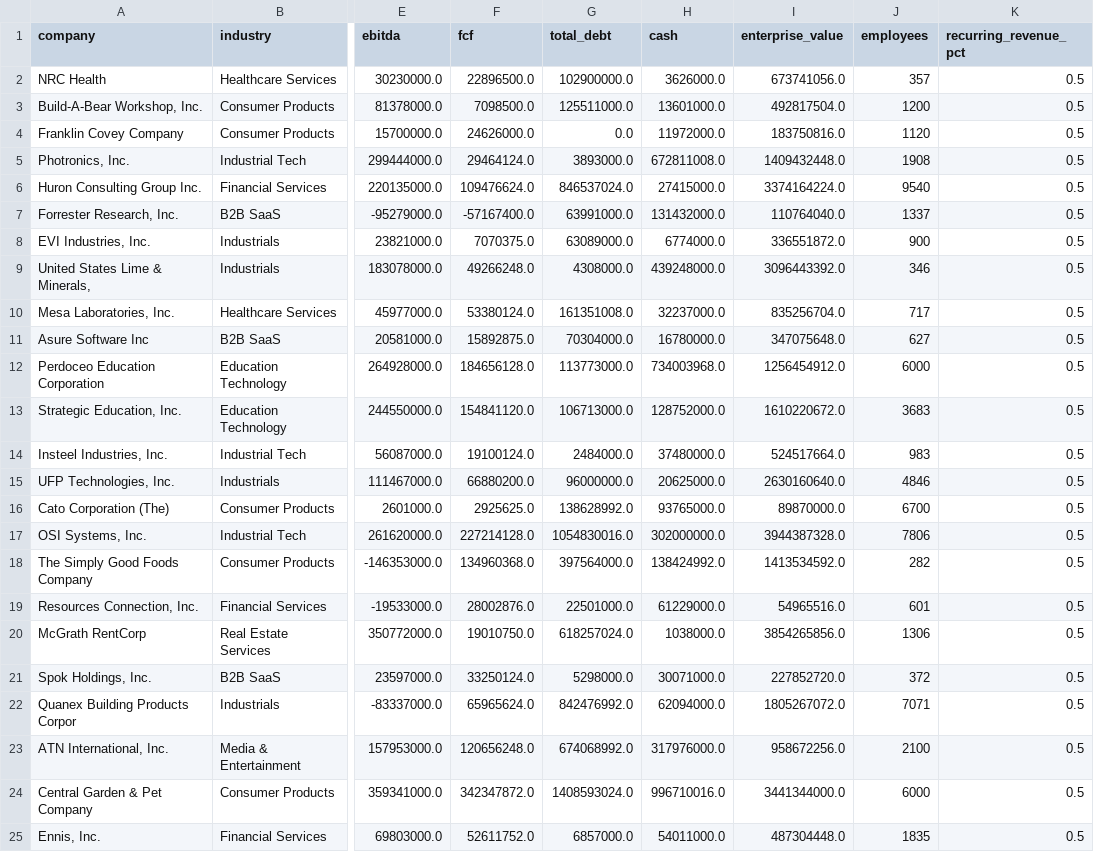
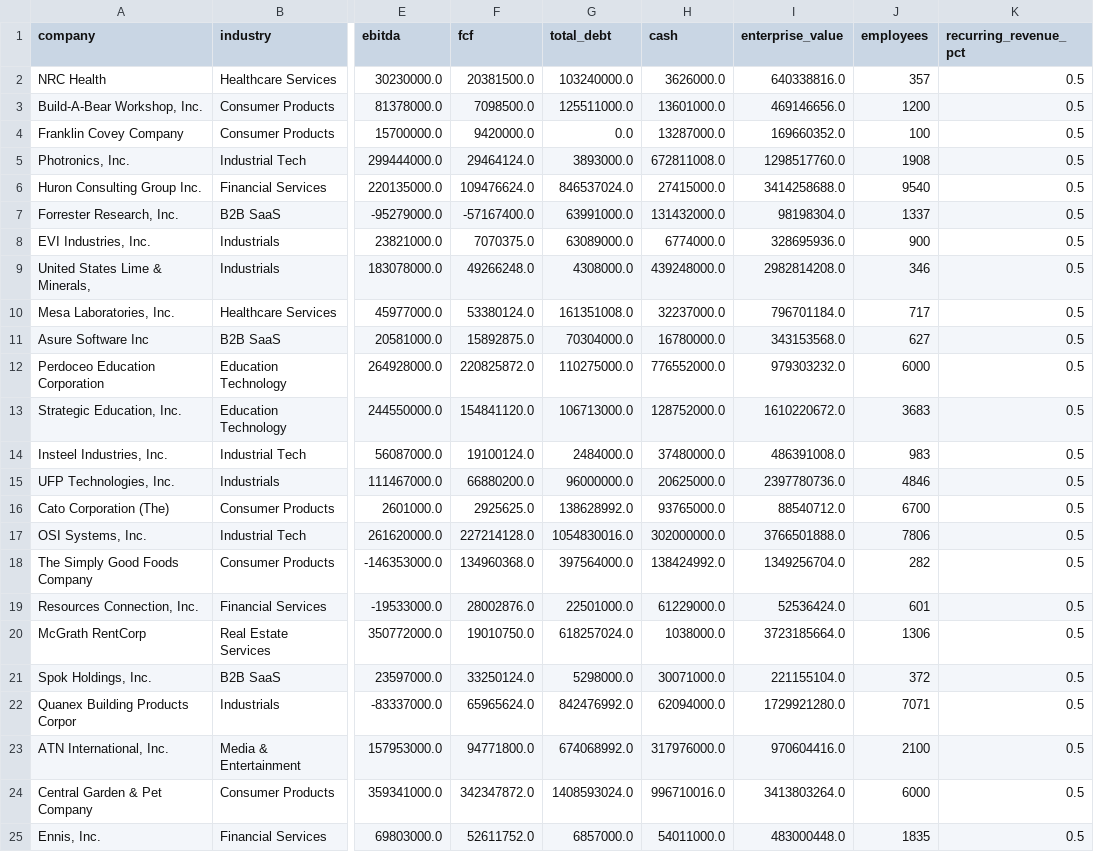
Before and after one commit to Andrei178108/DealScope, a CSV file: data/companies.csv, drawn as a sheet; only a part is shown, gaps mark what is left out; the diff covers the shown part only; the diff names each change by its address in the sheet, - before the commit and + after, or states it on an @@ line.

```diff
--- a/data/companies.csv
+++ b/data/companies.csv
-F2 (fcf): 22896500.0
+F2 (fcf): 20381500.0
-G2 (total_debt): 102900000.0
+G2 (total_debt): 103240000.0
-I2 (enterprise_value): 673741056.0
+I2 (enterprise_value): 640338816.0
-I3 (enterprise_value): 492817504.0
+I3 (enterprise_value): 469146656.0
-F4 (fcf): 24626000.0
+F4 (fcf): 9420000.0
-H4 (cash): 11972000.0
+H4 (cash): 13287000.0
-I4 (enterprise_value): 183750816.0
+I4 (enterprise_value): 169660352.0
-J4 (employees): 1120
+J4 (employees): 100
-I5 (enterprise_value): 1409432448.0
+I5 (enterprise_value): 1298517760.0
-I6 (enterprise_value): 3374164224.0
+I6 (enterprise_value): 3414258688.0
-I7 (enterprise_value): 110764040.0
+I7 (enterprise_value): 98198304.0
-I8 (enterprise_value): 336551872.0
+I8 (enterprise_value): 328695936.0
-I9 (enterprise_value): 3096443392.0
+I9 (enterprise_value): 2982814208.0
-I10 (enterprise_value): 835256704.0
+I10 (enterprise_value): 796701184.0
-I11 (enterprise_value): 347075648.0
+I11 (enterprise_value): 343153568.0
-F12 (fcf): 184656128.0
+F12 (fcf): 220825872.0
-G12 (total_debt): 113773000.0
+G12 (total_debt): 110275000.0
-H12 (cash): 734003968.0
+H12 (cash): 776552000.0
-I12 (enterprise_value): 1256454912.0
+I12 (enterprise_value): 979303232.0
-I14 (enterprise_value): 524517664.0
+I14 (enterprise_value): 486391008.0
-I15 (enterprise_value): 2630160640.0
+I15 (enterprise_value): 2397780736.0
-I16 (enterprise_value): 89870000.0
+I16 (enterprise_value): 88540712.0
-I17 (enterprise_value): 3944387328.0
+I17 (enterprise_value): 3766501888.0
-I18 (enterprise_value): 1413534592.0
+I18 (enterprise_value): 1349256704.0
-I19 (enterprise_value): 54965516.0
+I19 (enterprise_value): 52536424.0
-I20 (enterprise_value): 3854265856.0
+I20 (enterprise_value): 3723185664.0
-I21 (enterprise_value): 227852720.0
+I21 (enterprise_value): 221155104.0
-I22 (enterprise_value): 1805267072.0
+I22 (enterprise_value): 1729921280.0
-F23 (fcf): 120656248.0
+F23 (fcf): 94771800.0
-I23 (enterprise_value): 958672256.0
+I23 (enterprise_value): 970604416.0
-I24 (enterprise_value): 3441344000.0
+I24 (enterprise_value): 3413803264.0
-I25 (enterprise_value): 487304448.0
+I25 (enterprise_value): 483000448.0
```
Also changed, not shown: 103 edited cells elsewhere in this file, 7 other files.
